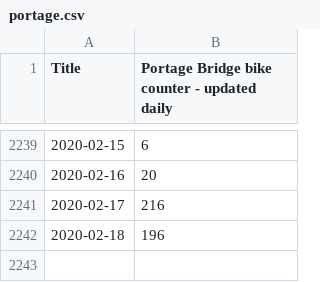
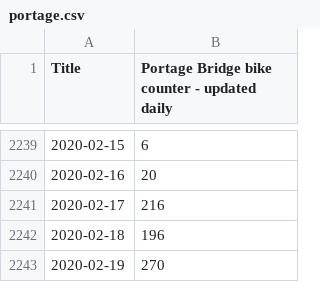
Before and after one commit to YaroShkvorets/ottbike-counters, a CSV file: portage.csv, drawn as a sheet; only a part is shown, gaps mark what is left out.

Commit message:
Updated data files

```diff
--- a/portage.csv
+++ b/portage.csv
@@ -2242 +2242,2 @@ Title,Portage Bridge bike counter - updated daily
 2020-02-18,196
+2020-02-19,270
```
Also changed, not shown: laurier.csv.
